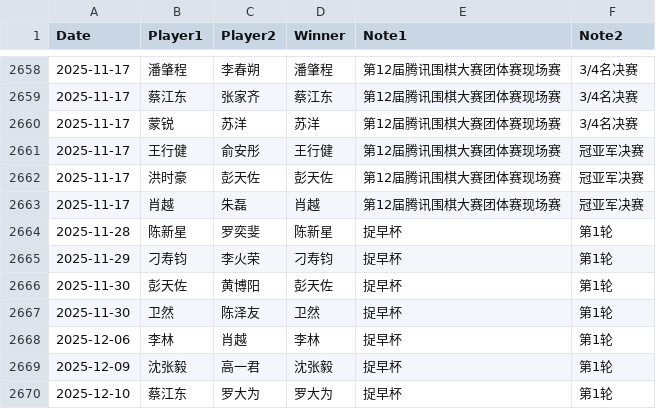
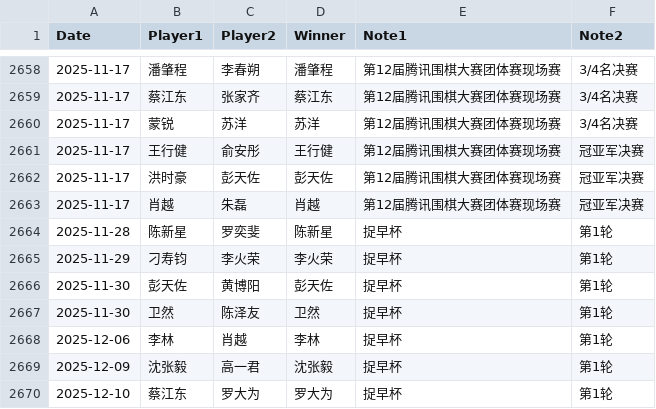
Before and after one commit to dingyang-2025/tx-go-ratings, a CSV file: data.csv, drawn as a sheet; only a part is shown, gaps mark what is left out.

Commit message:
Update data.csv

```diff
--- a/data.csv
+++ b/data.csv
@@ -2664,3 +2664,3 @@ Date,Player1,Player2,Winner,Note1,Note2
 2025-11-28,陈新星,罗奕斐,陈新星,捉早杯,第1轮
-2025-11-29,刁寿钧,李火荣,刁寿钧,捉早杯,第1轮
+2025-11-29,刁寿钧,李火荣,李火荣,捉早杯,第1轮
 2025-11-30,彭天佐,黄博阳,彭天佐,捉早杯,第1轮
```
